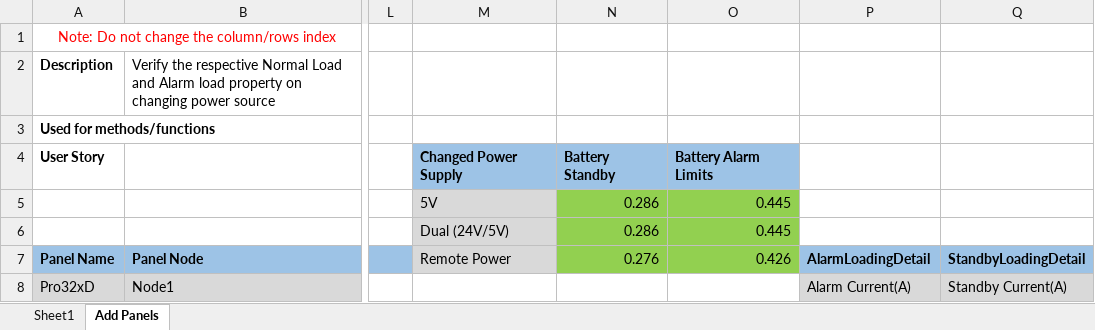
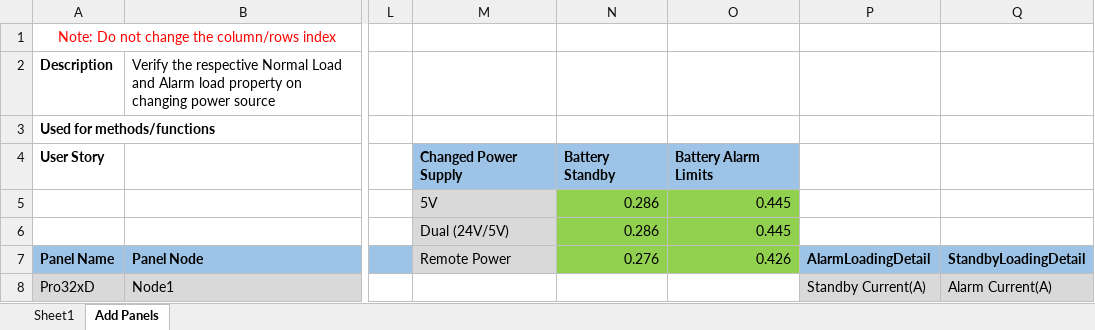
Before and after one commit to rohanpaw/DesktopInt, an Excel workbook: Test Data/TC-0220_Verify_The_Respective_Normal_Load_Alarm_Load_Property_On_Changing_Power_Source.xlsx, sheet Add Panels, drawn as a sheet; only a part is shown, gaps mark what is left out; values as stored, in another font and other column widths than the file's, no borders; the diff names each change by its address in the sheet, - before the commit and + after, or states it on an @@ line.

Commit message:
Updated test data for TC-220

```diff
--- a/Test Data/TC-0220_Verify_The_Respective_Normal_Load_Alarm_Load_Property_On_Changing_Power_Source.xlsx (sheet Add Panels)
+++ b/Test Data/TC-0220_Verify_The_Respective_Normal_Load_Alarm_Load_Property_On_Changing_Power_Source.xlsx (sheet Add Panels)
-P8 (AlarmLoadingDetail): Alarm Current(A)
+P8 (AlarmLoadingDetail): Standby Current(A)
-Q8 (StandbyLoadingDetail): Standby Current(A)
+Q8 (StandbyLoadingDetail): Alarm Current(A)
```
